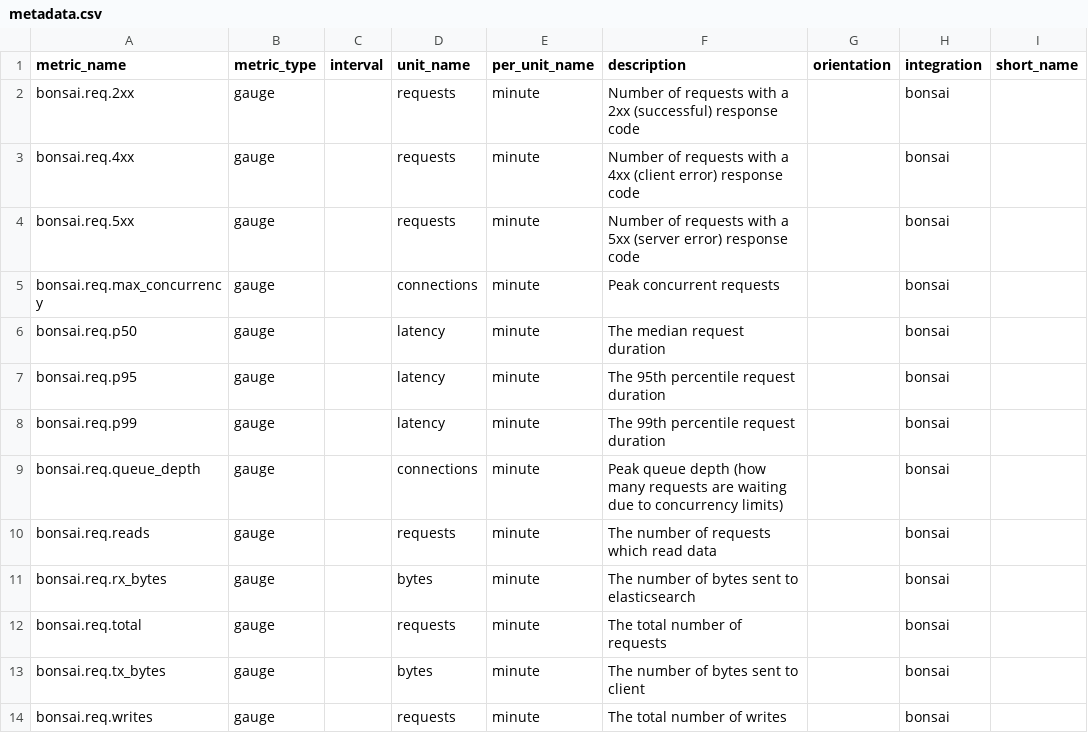
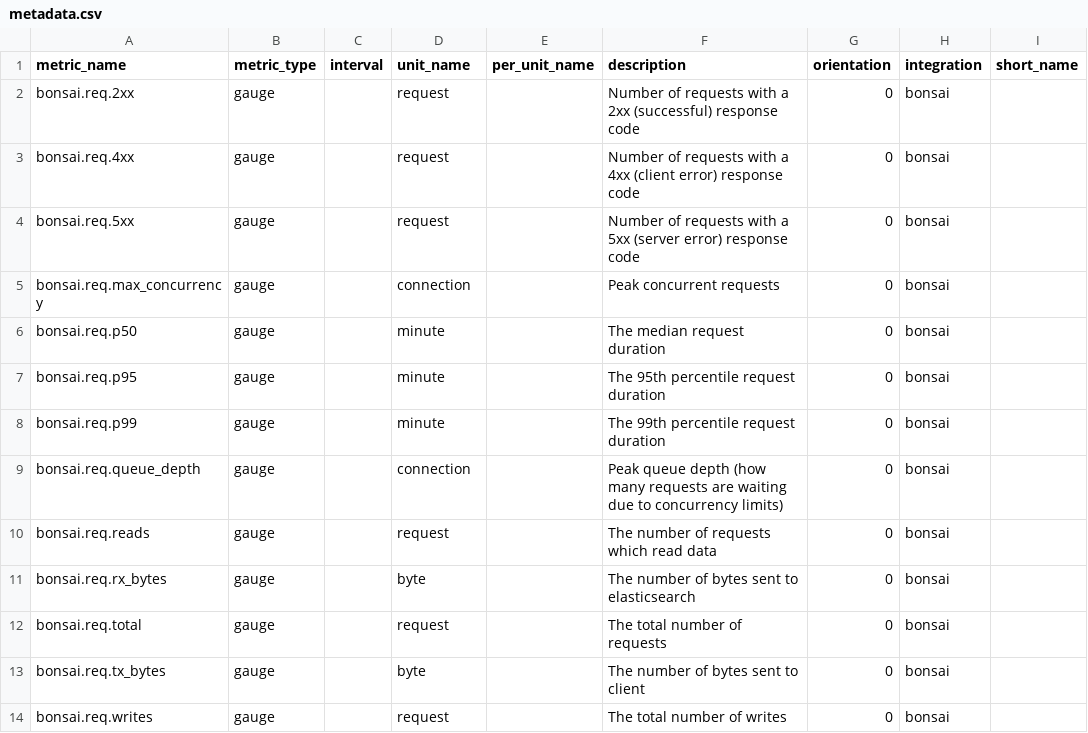
Before and after one commit to DataDog/integrations-extras, a CSV file: bonsai/metadata.csv, drawn as a sheet.

Commit message:
fix metadata and manifest errors

```diff
--- a/bonsai/metadata.csv
+++ b/bonsai/metadata.csv
@@ -1,14 +1,14 @@
 metric_name,metric_type,interval,unit_name,per_unit_name,description,orientation,integration,short_name
-bonsai.req.2xx,gauge,,requests,minute,Number of requests with a 2xx (successful) response code,,bonsai,
-bonsai.req.4xx,gauge,,requests,minute,Number of requests with a 4xx (client error) response code,,bonsai,
-bonsai.req.5xx,gauge,,requests,minute,Number of requests with a 5xx (server error) response code,,bonsai,
-bonsai.req.max_concurrency,gauge,,connections,minute,Peak concurrent requests,,bonsai,
-bonsai.req.p50,gauge,,latency,minute,The median request duration,,bonsai,
-bonsai.req.p95,gauge,,latency,minute,The 95th percentile request duration,,bonsai,
-bonsai.req.p99,gauge,,latency,minute,The 99th percentile request duration,,bonsai,
-bonsai.req.queue_depth,gauge,,connections,minute,Peak queue depth (how many requests are waiting due to concurrency limits),,bonsai,
-bonsai.req.reads,gauge,,requests,minute,The number of requests which read data,,bonsai,
-bonsai.req.rx_bytes,gauge,,bytes,minute,The number of bytes sent to elasticsearch,,bonsai,
-bonsai.req.total,gauge,,requests,minute,The total number of requests,,bonsai,
-bonsai.req.tx_bytes,gauge,,bytes,minute,The number of bytes sent to client,,bonsai,
-bonsai.req.writes,gauge,,requests,minute,The total number of writes,,bonsai,
+bonsai.req.2xx,gauge,,request,,Number of requests with a 2xx (successful) response code,0,bonsai,
+bonsai.req.4xx,gauge,,request,,Number of requests with a 4xx (client error) response code,0,bonsai,
+bonsai.req.5xx,gauge,,request,,Number of requests with a 5xx (server error) response code,0,bonsai,
+bonsai.req.max_concurrency,gauge,,connection,,Peak concurrent requests,0,bonsai,
+bonsai.req.p50,gauge,,minute,,The median request duration,0,bonsai,
+bonsai.req.p95,gauge,,minute,,The 95th percentile request duration,0,bonsai,
+bonsai.req.p99,gauge,,minute,,The 99th percentile request duration,0,bonsai,
+bonsai.req.queue_depth,gauge,,connection,,Peak queue depth (how many requests are waiting due to concurrency limits),0,bonsai,
+bonsai.req.reads,gauge,,request,,The number of requests which read data,0,bonsai,
+bonsai.req.rx_bytes,gauge,,byte,,The number of bytes sent to elasticsearch,0,bonsai,
+bonsai.req.total,gauge,,request,,The total number of requests,0,bonsai,
+bonsai.req.tx_bytes,gauge,,byte,,The number of bytes sent to client,0,bonsai,
+bonsai.req.writes,gauge,,request,,The total number of writes,0,bonsai,
```
Also changed, not shown: 1 other file.
